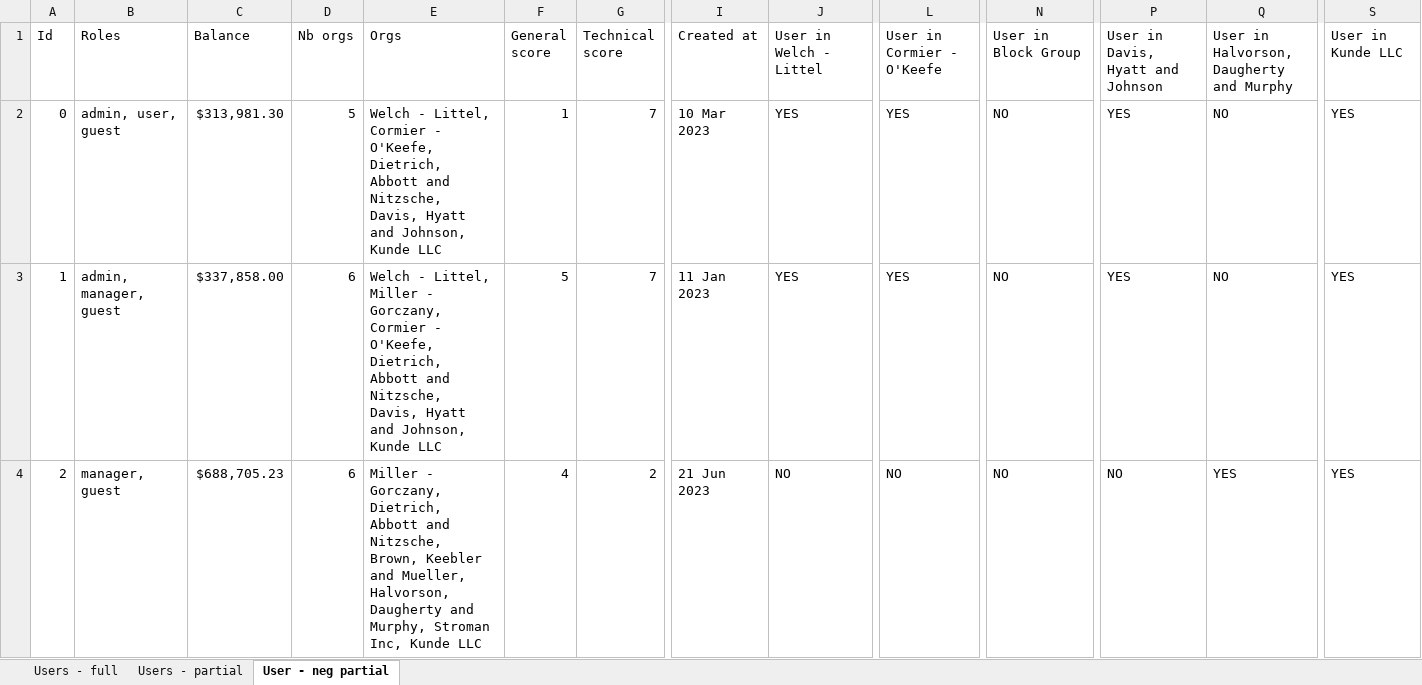
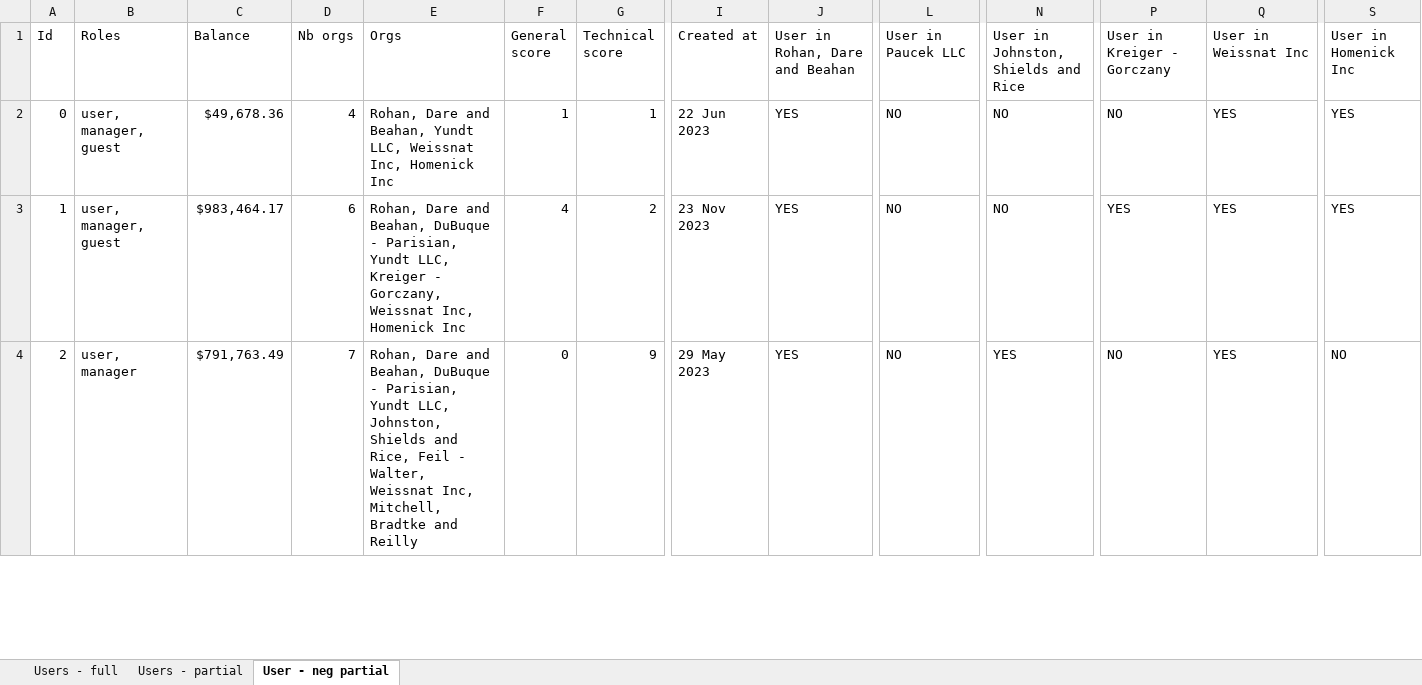
Before and after one commit to ChronicStone/typed-xlsx, an Excel workbook: example.xlsx, sheet User - neg partial, drawn as a sheet; only a part is shown, gaps mark what is left out; values as stored, in another font and other column widths than the file's, no cell formats; the diff covers the shown part only; the diff names each change by its address in the sheet, - before the commit and + after, or states it on an @@ line.

```diff
--- a/example.xlsx (sheet User - neg partial)
+++ b/example.xlsx (sheet User - neg partial)
-J1: User in Welch - Littel
+J1: User in Rohan, Dare and Beahan
-L1: User in Cormier - O'Keefe
+L1: User in Paucek LLC
-N1: User in Block Group
+N1: User in Johnston, Shields and Rice
-P1: User in Davis, Hyatt and Johnson
+P1: User in Kreiger - Gorczany
-Q1: User in Halvorson, Daugherty and Murphy
+Q1: User in Weissnat Inc
-S1: User in Kunde LLC
+S1: User in Homenick Inc
-B2 (Roles): admin, user, guest
+B2 (Roles): user, manager, guest
-C2 (Balance): $313,981.30
+C2 (Balance): $49,678.36
-D2 (Nb orgs): 5
+D2 (Nb orgs): 4
-E2 (Orgs): Welch - Littel, Cormier - O'Keefe, Dietrich, Abbott and Nitzsche, Davis, Hyatt and Johnson, Kunde LLC
+E2 (Orgs): Rohan, Dare and Beahan, Yundt LLC, Weissnat Inc, Homenick Inc
-G2 (Technical score): 7
+G2 (Technical score): 1
-I2 (Created at): 10 Mar 2023
+I2 (Created at): 22 Jun 2023
-L2:L3 (User in Paucek LLC): YES
+L2:L3 (User in Paucek LLC): NO
-P2 (User in Kreiger - Gorczany): YES
+P2 (User in Kreiger - Gorczany): NO
-Q2:Q3 (User in Weissnat Inc): NO
+Q2:Q3 (User in Weissnat Inc): YES
-B3 (Roles): admin, manager, guest
+B3 (Roles): user, manager, guest
-C3 (Balance): $337,858.00
+C3 (Balance): $983,464.17
-E3 (Orgs): Welch - Littel, Miller - Gorczany, Cormier - O'Keefe, Dietrich, Abbott and Nitzsche, Davis, Hyatt and Johnson, Kunde LLC
+E3 (Orgs): Rohan, Dare and Beahan, DuBuque - Parisian, Yundt LLC, Kreiger - Gorczany, Weissnat Inc, Homenick Inc
-F3 (General score): 5
+F3 (General score): 4
-G3 (Technical score): 7
+G3 (Technical score): 2
-I3 (Created at): 11 Jan 2023
+I3 (Created at): 23 Nov 2023
-B4 (Roles): manager, guest
+B4 (Roles): user, manager
-C4 (Balance): $688,705.23
+C4 (Balance): $791,763.49
-D4 (Nb orgs): 6
+D4 (Nb orgs): 7
-E4 (Orgs): Miller - Gorczany, Dietrich, Abbott and Nitzsche, Brown, Keebler and Mueller, Halvorson, Daugherty and Murphy, Stroman Inc, Kunde LLC
+E4 (Orgs): Rohan, Dare and Beahan, DuBuque - Parisian, Yundt LLC, Johnston, Shields and Rice, Feil - Walter, Weissnat Inc, Mitchell, Bradtke and Reilly
-F4 (General score): 4
+F4 (General score): 0
-G4 (Technical score): 2
+G4 (Technical score): 9
-I4 (Created at): 21 Jun 2023
+I4 (Created at): 29 May 2023
-J4 (User in Rohan, Dare and Beahan): NO
+J4 (User in Rohan, Dare and Beahan): YES
-N4: NO
+N4: YES
-S4 (User in Homenick Inc): YES
+S4 (User in Homenick Inc): NO
```
Also changed, not shown: 1194 edited cells elsewhere in this sheet, sheet Users - full, sheet Users - partial, cell formats, 6 other files.
